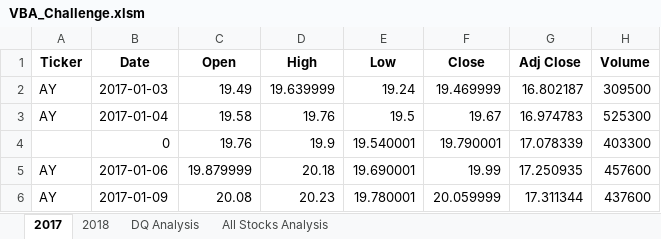
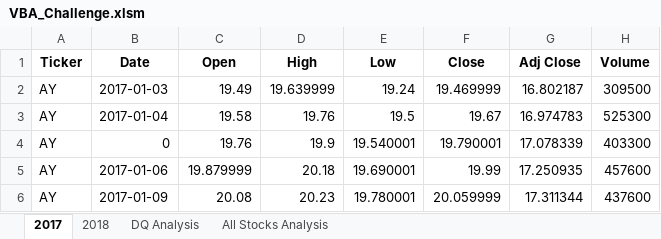
Before and after one commit to ecadorette/stocks-analysis, an Excel workbook: VBA_Challenge.xlsm, sheet 2017, drawn as a sheet; only a part is shown; values as stored, in another font and other column widths than the file's, no borders; the diff names each change by its address in the sheet, - before the commit and + after, or states it on an @@ line.

```diff
--- a/VBA_Challenge.xlsm (sheet 2017)
+++ b/VBA_Challenge.xlsm (sheet 2017)
-A4 (Ticker): (empty)
+A4 (Ticker): AY
```
Also changed, not shown: sheet All Stocks Analysis, sheet 2018.
